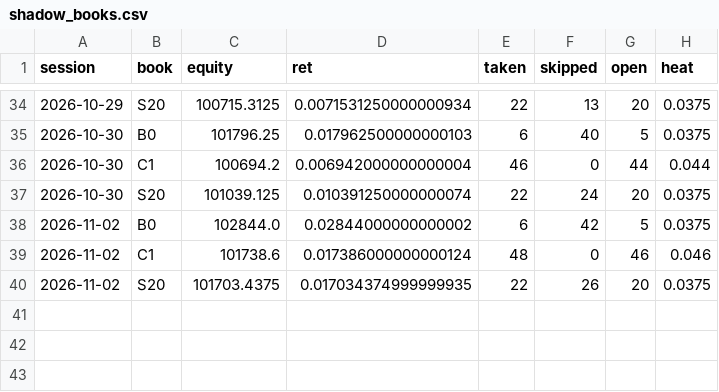
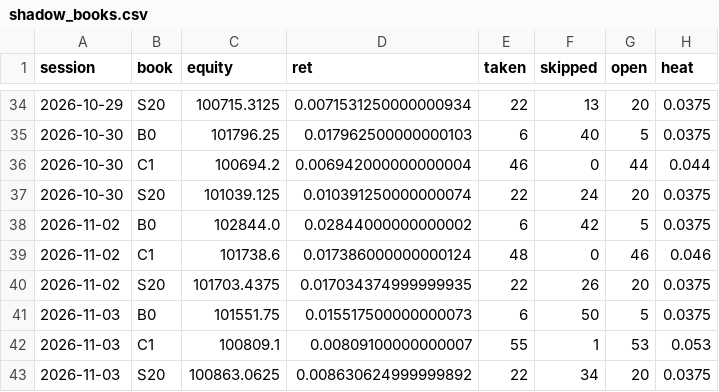
Before and after one commit to fairytrad888/ifi-lab, a CSV file: logs/shadow_books.csv, drawn as a sheet; only a part is shown, gaps mark what is left out; the diff names each change by its address in the sheet, - before the commit and + after, or states it on an @@ line.

```diff
--- a/logs/shadow_books.csv
+++ b/logs/shadow_books.csv
+row 41: 2026-11-03 | B0 | 101551.75 | 0.015517500000000073 | 6 | 50 | 5 | 0.0375
+row 42: 2026-11-03 | C1 | 100809.1 | 0.00809100000000007 | 55 | 1 | 53 | 0.053
+row 43: 2026-11-03 | S20 | 100863.0625 | 0.008630624999999892 | 22 | 34 | 20 | 0.0375
```
Also changed, not shown: data/earnings/BKNG.csv, data/earnings/MSFT.csv, 14 other files.
